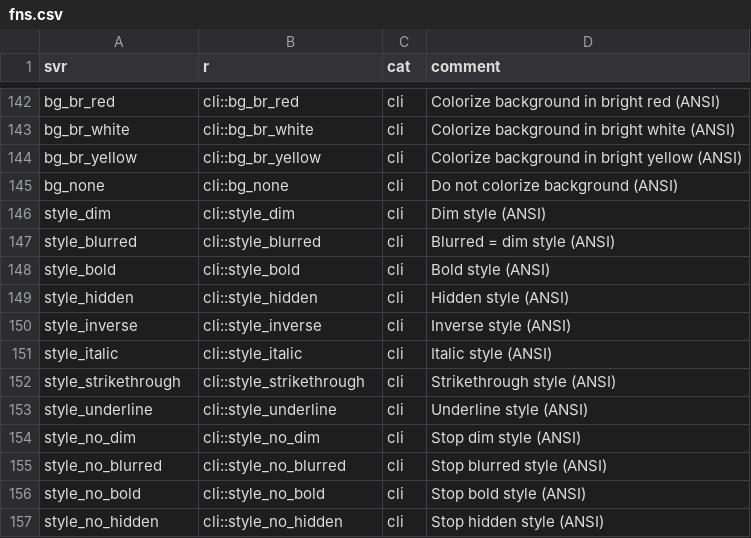
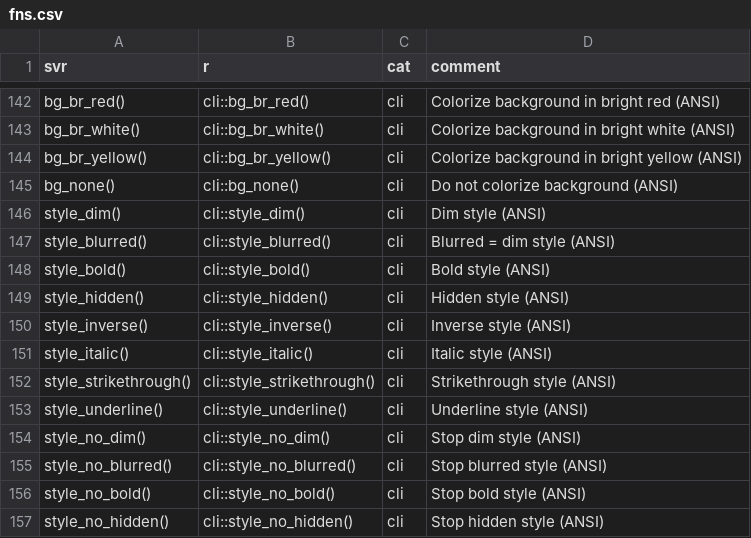
Before and after one commit to SciViews/SciViewsDoc, a CSV file: fns.csv, drawn as a sheet; only a part is shown, gaps mark what is left out; the diff covers the shown part only; the diff names each change by its address in the sheet, - before the commit and + after, or states it on an @@ line.

```diff
--- a/fns.csv
+++ b/fns.csv
-A142 (svr): bg_br_red
+A142 (svr): bg_br_red()
-B142 (r): cli::bg_br_red
+B142 (r): cli::bg_br_red()
-A143 (svr): bg_br_white
+A143 (svr): bg_br_white()
-B143 (r): cli::bg_br_white
+B143 (r): cli::bg_br_white()
-A144 (svr): bg_br_yellow
+A144 (svr): bg_br_yellow()
-B144 (r): cli::bg_br_yellow
+B144 (r): cli::bg_br_yellow()
-A145 (svr): bg_none
+A145 (svr): bg_none()
-B145 (r): cli::bg_none
+B145 (r): cli::bg_none()
-A146 (svr): style_dim
+A146 (svr): style_dim()
-B146 (r): cli::style_dim
+B146 (r): cli::style_dim()
-A147 (svr): style_blurred
+A147 (svr): style_blurred()
-B147 (r): cli::style_blurred
+B147 (r): cli::style_blurred()
-A148 (svr): style_bold
+A148 (svr): style_bold()
-B148 (r): cli::style_bold
+B148 (r): cli::style_bold()
-A149 (svr): style_hidden
+A149 (svr): style_hidden()
-B149 (r): cli::style_hidden
+B149 (r): cli::style_hidden()
-A150 (svr): style_inverse
+A150 (svr): style_inverse()
-B150 (r): cli::style_inverse
+B150 (r): cli::style_inverse()
-A151 (svr): style_italic
+A151 (svr): style_italic()
-B151 (r): cli::style_italic
+B151 (r): cli::style_italic()
-A152 (svr): style_strikethrough
+A152 (svr): style_strikethrough()
-B152 (r): cli::style_strikethrough
+B152 (r): cli::style_strikethrough()
-A153 (svr): style_underline
+A153 (svr): style_underline()
-B153 (r): cli::style_underline
+B153 (r): cli::style_underline()
-A154 (svr): style_no_dim
+A154 (svr): style_no_dim()
-B154 (r): cli::style_no_dim
+B154 (r): cli::style_no_dim()
-A155 (svr): style_no_blurred
+A155 (svr): style_no_blurred()
-B155 (r): cli::style_no_blurred
+B155 (r): cli::style_no_blurred()
-A156 (svr): style_no_bold
+A156 (svr): style_no_bold()
-B156 (r): cli::style_no_bold
+B156 (r): cli::style_no_bold()
-A157 (svr): style_no_hidden
+A157 (svr): style_no_hidden()
-B157 (r): cli::style_no_hidden
+B157 (r): cli::style_no_hidden()
```
Also changed, not shown: 1 added row, 1 removed row and 138 edited cells elsewhere in this file, 1 other file.
